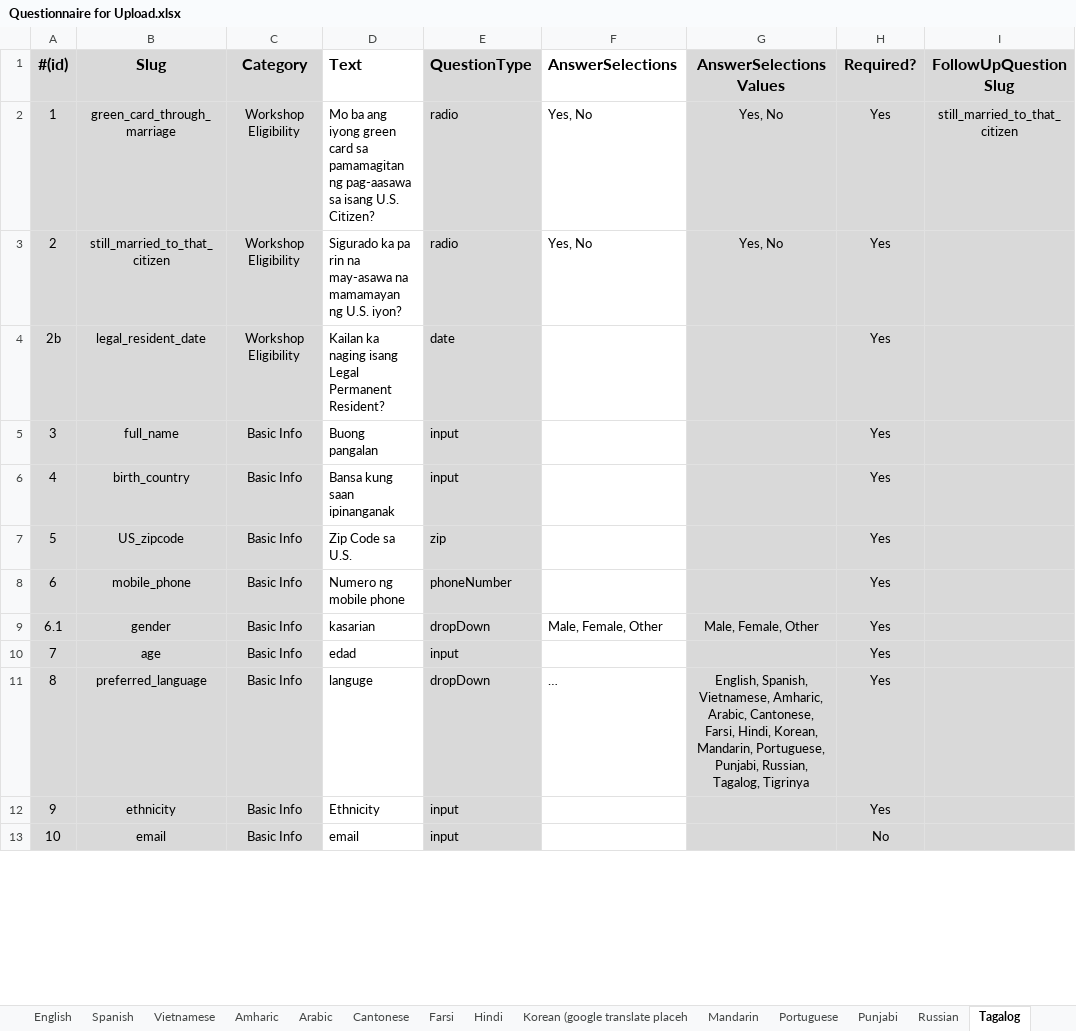
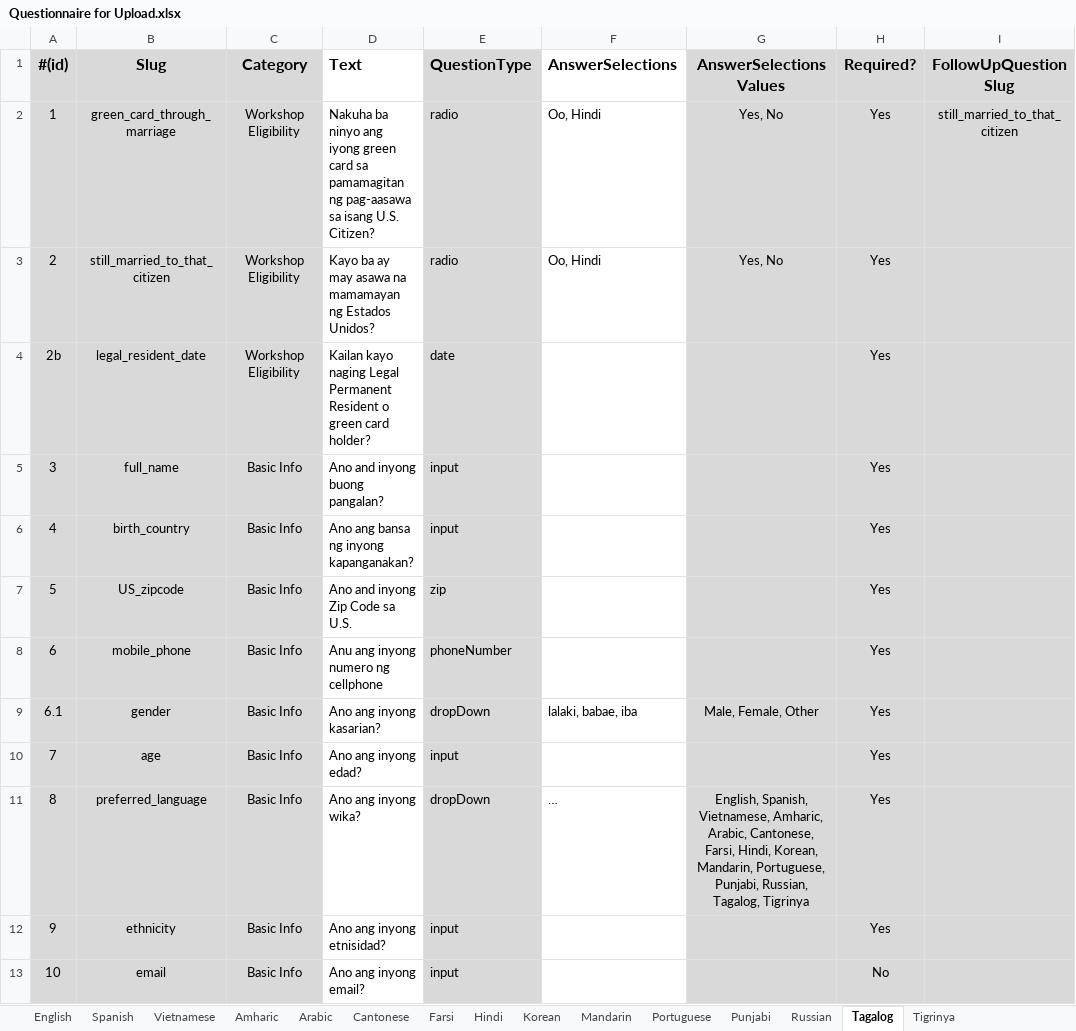
Before and after one commit to codeforsanjose/e-immigrate, an Excel workbook: backend/Questionnaire for Upload.xlsx, sheet Tagalog, drawn as a sheet; only a part is shown; long unchanged cells end in …; values as stored, in another font and other column widths than the file's, no borders; charts and pictures not drawn; the diff covers the shown part only; the diff names each change by its address in the sheet, - before the commit and + after, or states it on an @@ line.

```diff
--- a/backend/Questionnaire for Upload.xlsx (sheet Tagalog)
+++ b/backend/Questionnaire for Upload.xlsx (sheet Tagalog)
-sheet tab: Korean (google translate placeh
+sheet tab: Korean
-D2 (Text): Mo ba ang iyong…
+D2 (Text): Nakuha ba ninyo ang iyong…
-F2:F3 (AnswerSelections): Yes, No
+F2:F3 (AnswerSelections): Oo, Hindi
-D3 (Text): Sigurado ka pa rin na may-asawa na mamamayan ng U.S. iyon?
+D3 (Text): Kayo ba ay may asawa na mamamayan ng Estados Unidos?
-D4 (Text): Kailan ka naging isang Legal Permanent Resident?
+D4 (Text): Kailan kayo naging Legal Permanent Resident o green card holder?
-D5 (Text): Buong pangalan
+D5 (Text): Ano and inyong buong pangalan?
-D6 (Text): Bansa kung saan ipinanganak
+D6 (Text): Ano ang bansa ng inyong kapanganakan?
-D7 (Text): Zip Code sa U.S.
+D7 (Text): Ano and inyong Zip Code sa U.S.
-D8 (Text): Numero ng mobile phone
+D8 (Text): Anu ang inyong numero ng cellphone
-D9 (Text): kasarian
+D9 (Text): Ano ang inyong kasarian?
-F9 (AnswerSelections): Male, Female, Other
+F9 (AnswerSelections): lalaki, babae, iba
-D10 (Text): edad
+D10 (Text): Ano ang inyong edad?
-D11 (Text): languge
+D11 (Text): Ano ang inyong wika?
-D12 (Text): Ethnicity
+D12 (Text): Ano ang inyong etnisidad?
-D13 (Text): email
+D13 (Text): Ano ang inyong email?
```
Also changed, not shown: 58 edited cells elsewhere in this sheet, sheet Farsi, sheet Arabic, sheet Vietnamese, sheet Cantonese, sheet Tigrinya, sheet Russian, 8 more sheets, formulas that keep their value, backend/Website Content.xlsx.
